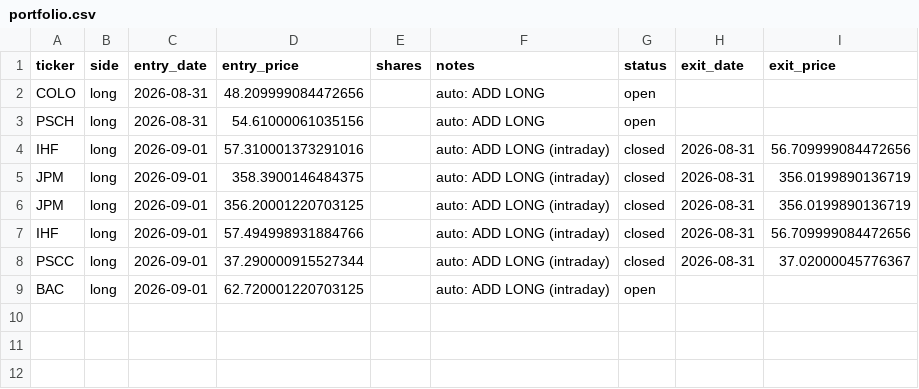
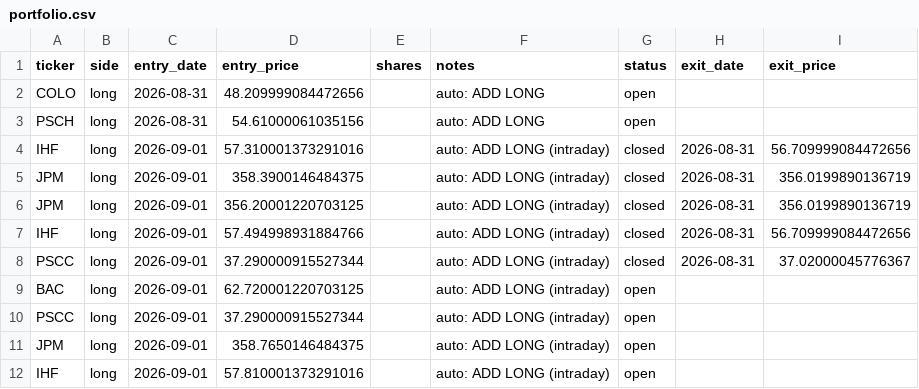
Before and after one commit to vazd17-gif/Macro-Risk-Range-Signals, a CSV file: fractal/data/portfolio.csv, drawn as a sheet.

```diff
--- a/fractal/data/portfolio.csv
+++ b/fractal/data/portfolio.csv
@@ -9 +9,4 @@ PSCC,long,2026-09-01,37.290000915527344,,auto: ADD LONG (intraday),closed,2026-0
 BAC,long,2026-09-01,62.720001220703125,,auto: ADD LONG (intraday),open,,
+PSCC,long,2026-09-01,37.290000915527344,,auto: ADD LONG (intraday),open,,
+JPM,long,2026-09-01,358.7650146484375,,auto: ADD LONG (intraday),open,,
+IHF,long,2026-09-01,57.810001373291016,,auto: ADD LONG (intraday),open,,
```
